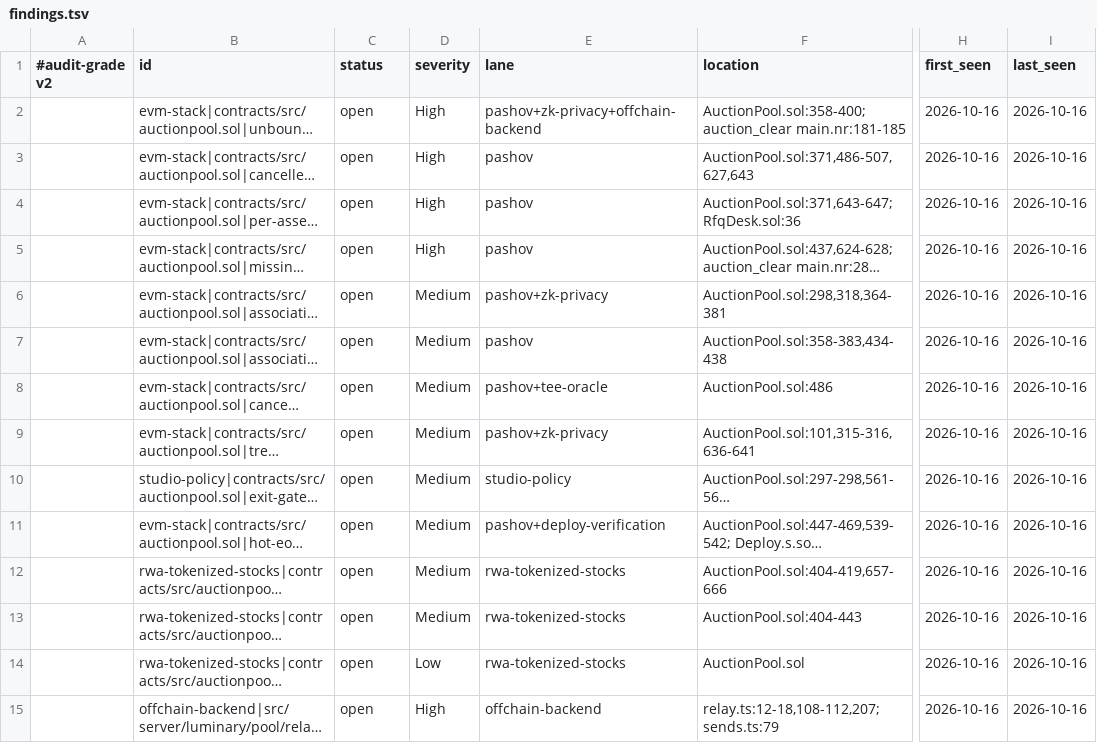
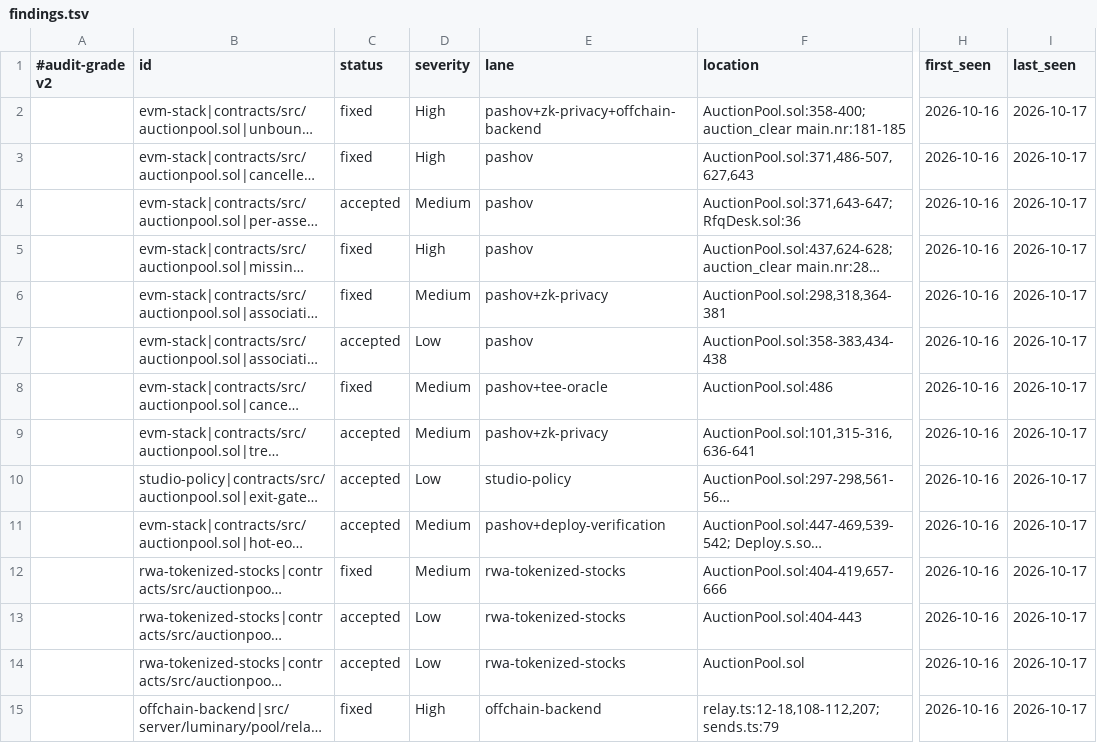
Before and after one commit to luminaryRH/Luminary-stack, a TSV file: .audit-grade/findings.tsv, drawn as a sheet; only a part is shown, gaps mark what is left out; long unchanged cells end in …; the diff covers the shown part only; the diff names each change by its address in the sheet, - before the commit and + after, or states it on an @@ line.

```diff
--- a/.audit-grade/findings.tsv
+++ b/.audit-grade/findings.tsv
-C2:C3 (status): open
+C2:C3 (status): fixed
-I2:I15 (last_seen): 2026-10-16
+I2:I15 (last_seen): 2026-10-17
-C4 (status): open
+C4 (status): accepted
-D4 (severity): High
+D4 (severity): Medium
-C5:C6 (status): open
+C5:C6 (status): fixed
-C7 (status): open
+C7 (status): accepted
-D7 (severity): Medium
+D7 (severity): Low
-C8 (status): open
+C8 (status): fixed
-C9:C11 (status): open
+C9:C11 (status): accepted
-D10 (severity): Medium
+D10 (severity): Low
-C12 (status): open
+C12 (status): fixed
-C13:C14 (status): open
+C13:C14 (status): accepted
-D13 (severity): Medium
+D13 (severity): Low
-C15 (status): open
+C15 (status): fixed
```
Also changed, not shown: 5 added rows and 41 edited cells elsewhere in this file, 31 other files.
